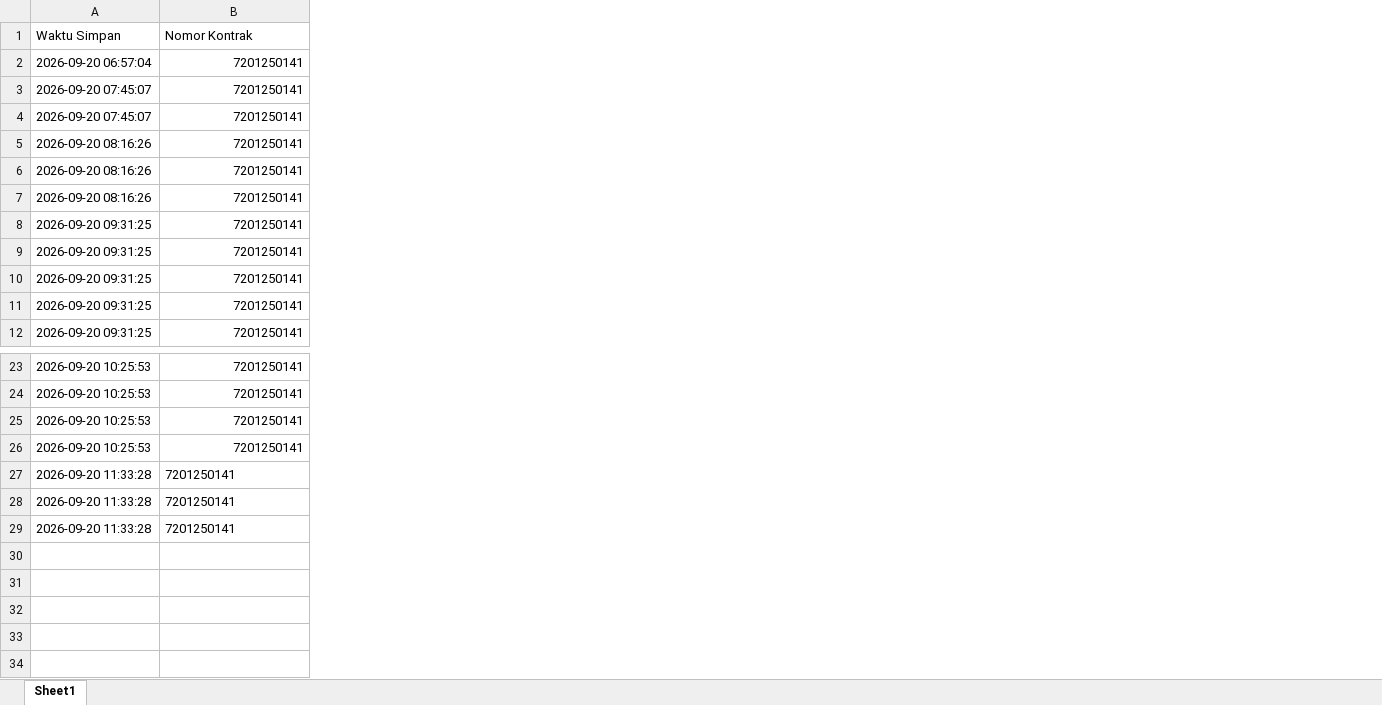
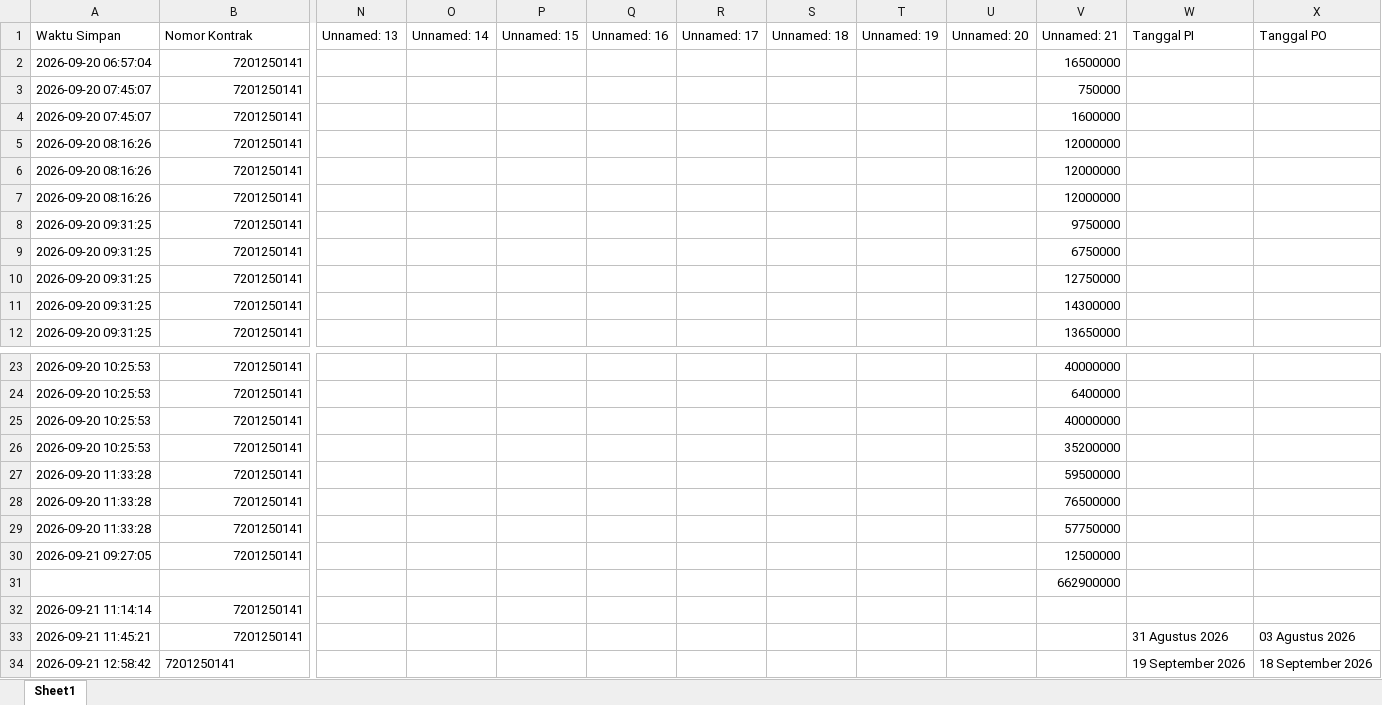
Before and after one commit to onesimussuriadi-coding/Dashboard-Proforma-Invoice-General-Services, an Excel workbook: database_penyimpanan_aman/database_rincian_pekerjaan_tersimpan.xlsx, sheet Sheet1, drawn as a sheet; only a part is shown, gaps mark what is left out; values as stored, in another font and other column widths than the file's, no borders; rows hold the shown columns only; the diff covers the shown part only; the diff names each change by its address in the sheet, - before the commit and + after, or states it on an @@ line.

```diff
--- a/database_penyimpanan_aman/database_rincian_pekerjaan_tersimpan.xlsx (sheet Sheet1)
+++ b/database_penyimpanan_aman/database_rincian_pekerjaan_tersimpan.xlsx (sheet Sheet1)
+column N (Unnamed: 13), empty
+column O (Unnamed: 14), empty
+column P (Unnamed: 15), empty
+column Q (Unnamed: 16), empty
+column R (Unnamed: 17), empty
+column S (Unnamed: 18), empty
+column T (Unnamed: 19), empty
+column U (Unnamed: 20), empty
+column V (Unnamed: 21), rows 2-12: 16500000 | 750000 | 1600000 | 12000000 | 12000000 | 12000000 | 9750000 | 6750000 | 12750000 | 14300000 | 13650000; rows 23-29: 40000000 | 6400000 | 40000000 | 35200000 | 59500000 | 76500000 | 57750000
+column W (Tanggal PI), empty
+column X (Tanggal PO), empty
-B27:B29 alignment: left
+B27:B29 alignment: right
+row 30: 2026-09-21 09:27:05 | 7201250141 |  |  |  |  |  |  |  |  | 12500000
+row 31:  |  |  |  |  |  |  |  |  |  | 662900000
+row 32: 2026-09-21 11:14:14 | 7201250141
+row 33: 2026-09-21 11:45:21 | 7201250141 |  |  |  |  |  |  |  |  |  | 31 Agustus 2026 | 03 Agustus 2026
+row 34: 2026-09-21 12:58:42 | 7201250141 |  |  |  |  |  |  |  |  |  | 19 September 2026 | 18 September 2026
```
Also changed, not shown: cell formats elsewhere in this sheet, database_penyimpanan_aman/database_opname_parameter.xlsx, database_penyimpanan_aman/database_proforma_invoice.xlsx, 23 other files.
